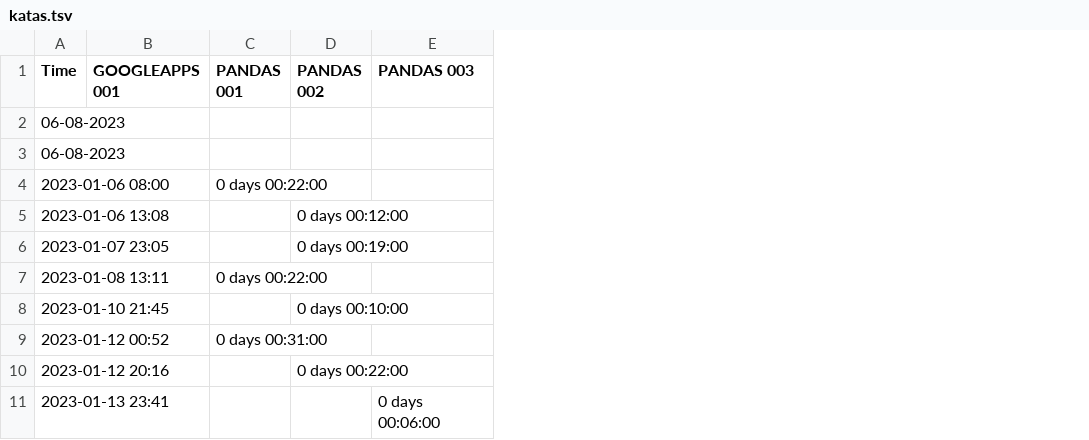
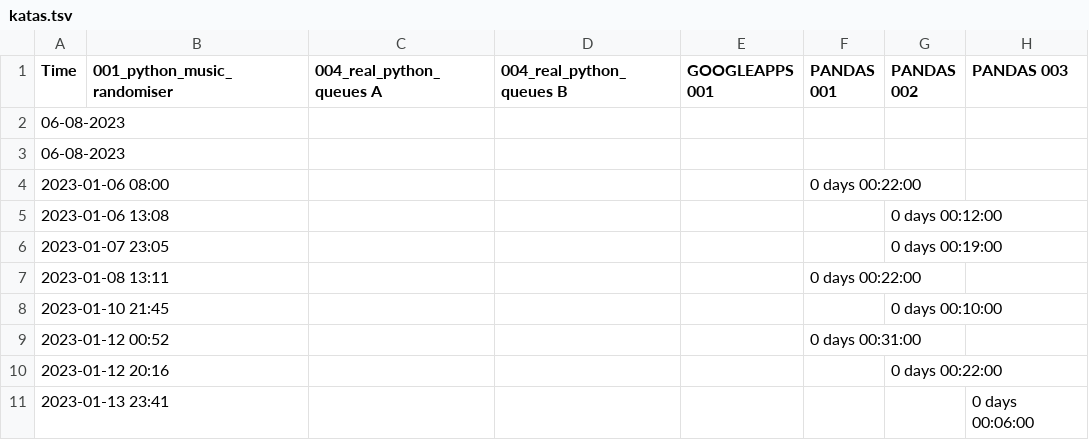
Before and after one commit to gotofritz/jupyter, a TSV file: katas/seaborn_katas/solutions/katas.tsv, drawn as a sheet; only a part is shown; the diff covers the shown part only; the diff names each change by its address in the sheet, - before the commit and + after, or states it on an @@ line.

```diff
--- a/katas/seaborn_katas/solutions/katas.tsv
+++ b/katas/seaborn_katas/solutions/katas.tsv
+column B (001_python_music_randomiser), empty
+column C (004_real_python_queues A), empty
+column D (004_real_python_queues B), empty
```
Also changed, not shown: 30 added rows elsewhere in this file, 13 other files.
